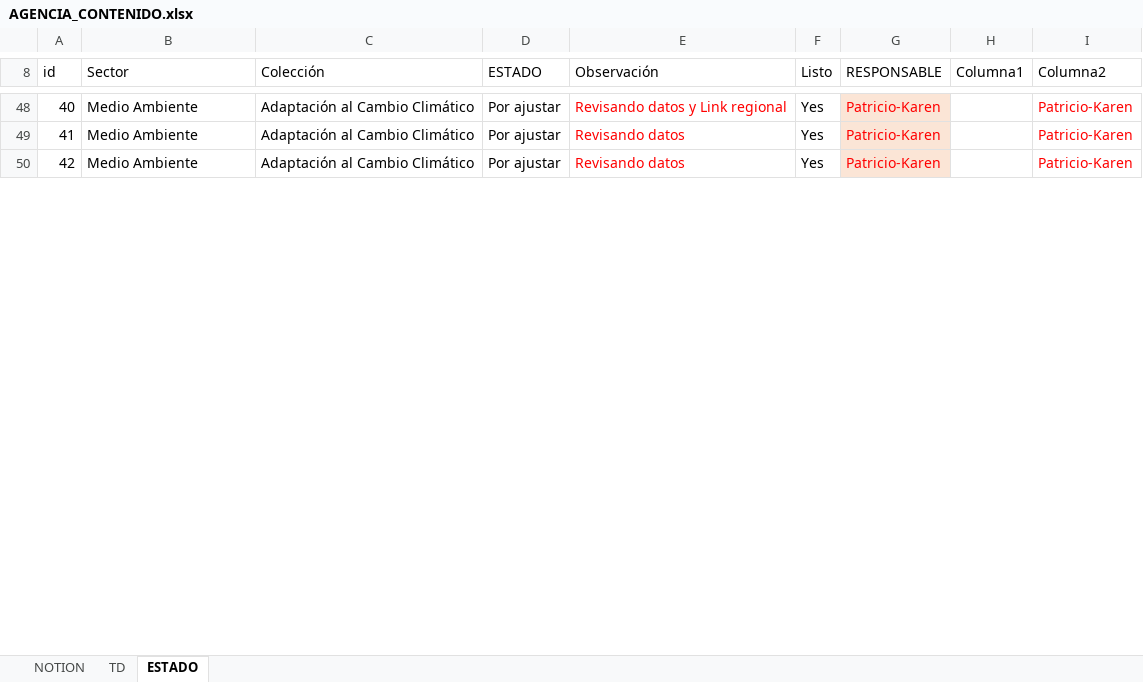
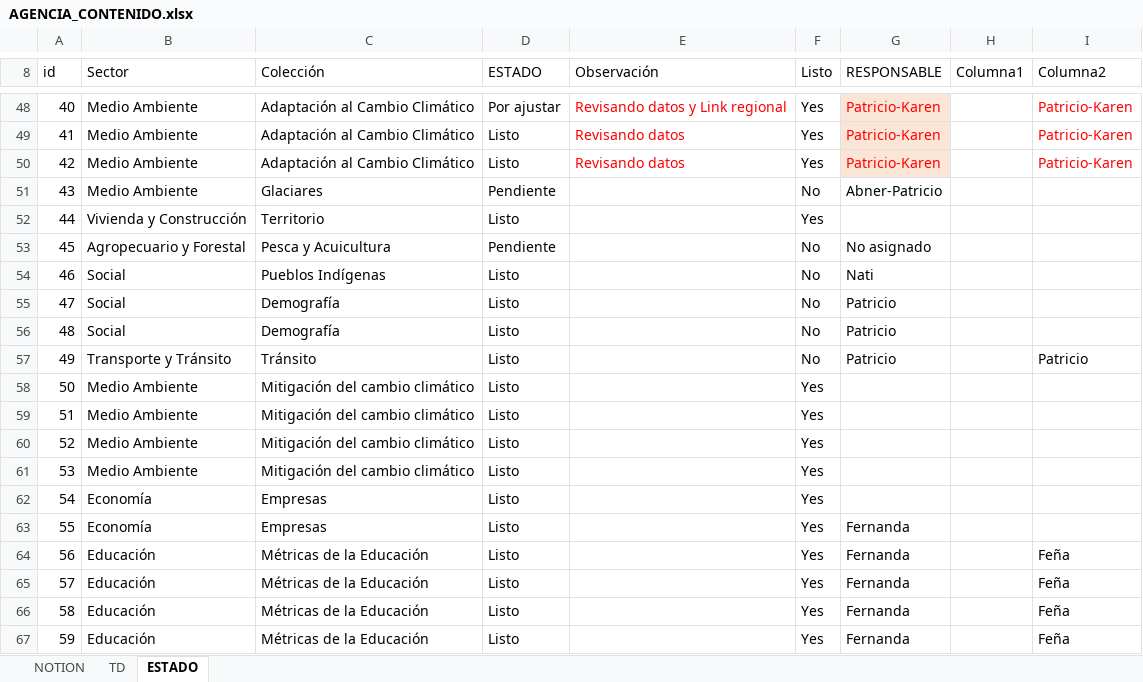
Before and after one commit to Sud-Austral/MONITOREO-DI, an Excel workbook: AGENCIA_CONTENIDO.xlsx, sheet ESTADO, drawn as a sheet; only a part is shown, gaps mark what is left out; values as stored, in another font and other column widths than the file's, no borders; charts and pictures and conditional formats and table styles not drawn; the diff covers the shown part only; the diff names each change by its address in the sheet, - before the commit and + after, or states it on an @@ line.

```diff
--- a/AGENCIA_CONTENIDO.xlsx (sheet ESTADO)
+++ b/AGENCIA_CONTENIDO.xlsx (sheet ESTADO)
-D49:D50 (ESTADO): Por ajustar
+D49:D50 (ESTADO): Listo
@@ row 51 unhidden: 43 | Medio Ambiente | Glaciares | Pendiente |  | No | Abner-Patricio @@
@@ row 52 unhidden: 44 | Vivienda y Construcción | Territorio | Listo |  | Yes @@
@@ row 53 unhidden: 45 | Agropecuario y Forestal | Pesca y Acuicultura | Pendiente |  | No | No asignado @@
@@ row 54 unhidden: 46 | Social | Pueblos Indígenas | Listo |  | No | Nati @@
@@ row 55 unhidden: 47 | Social | Demografía | Listo |  | No | Patricio @@
@@ row 56 unhidden: 48 | Social | Demografía | Listo |  | No | Patricio @@
@@ row 57 unhidden: 49 | Transporte y Tránsito | Tránsito | Listo |  | No | Patricio |  | Patricio @@
@@ row 58 unhidden: 50 | Medio Ambiente | Mitigación del cambio climático | Listo |  | Yes @@
@@ row 59 unhidden: 51 | Medio Ambiente | Mitigación del cambio climático | Listo |  | Yes @@
@@ row 60 unhidden: 52 | Medio Ambiente | Mitigación del cambio climático | Listo |  | Yes @@
@@ row 61 unhidden: 53 | Medio Ambiente | Mitigación del cambio climático | Listo |  | Yes @@
@@ row 62 unhidden: 54 | Economía | Empresas | Listo |  | Yes @@
@@ row 63 unhidden: 55 | Economía | Empresas | Listo |  | Yes | Fernanda @@
@@ row 64 unhidden: 56 | Educación | Métricas de la Educación | Listo |  | Yes | Fernanda |  | Feña @@
@@ row 65 unhidden: 57 | Educación | Métricas de la Educación | Listo |  | Yes | Fernanda |  | Feña @@
@@ row 66 unhidden: 58 | Educación | Métricas de la Educación | Listo |  | Yes | Fernanda |  | Feña @@
@@ row 67 unhidden: 59 | Educación | Métricas de la Educación | Listo |  | Yes | Fernanda |  | Feña @@
```
Also changed, not shown: 22 added rows, 151 hidden or unhidden rows and 13 edited cells elsewhere in this sheet, sheet TD, charts or pictures.
